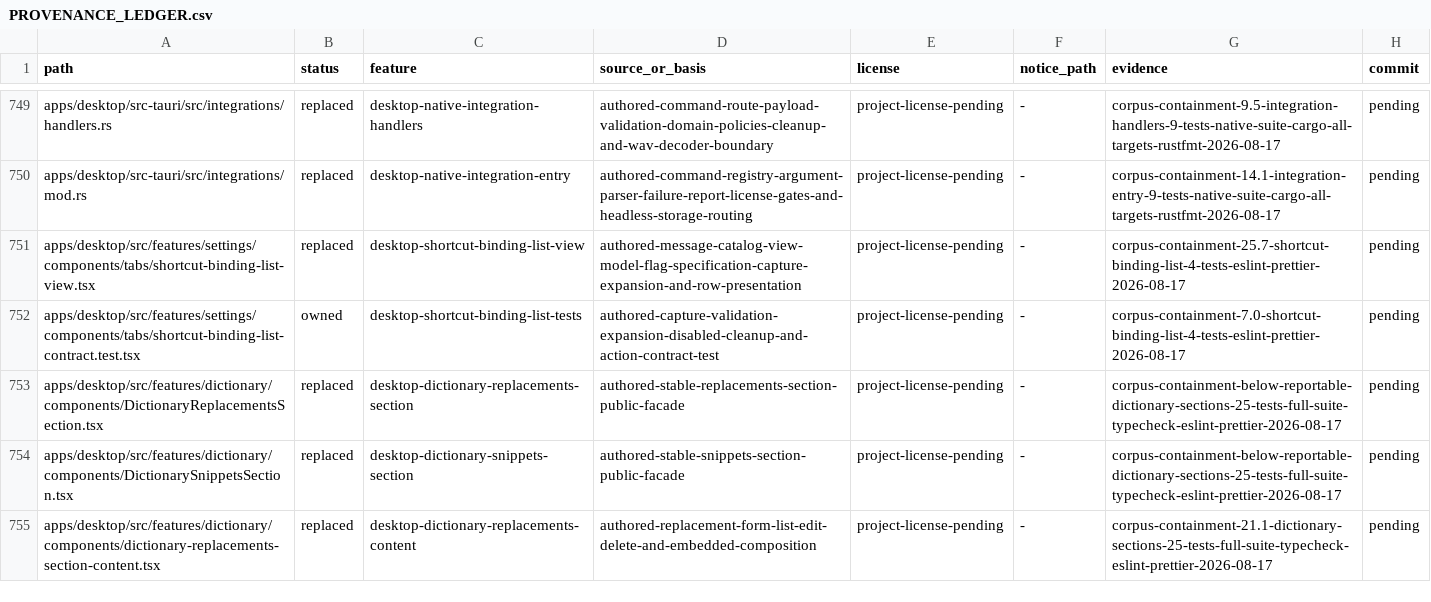
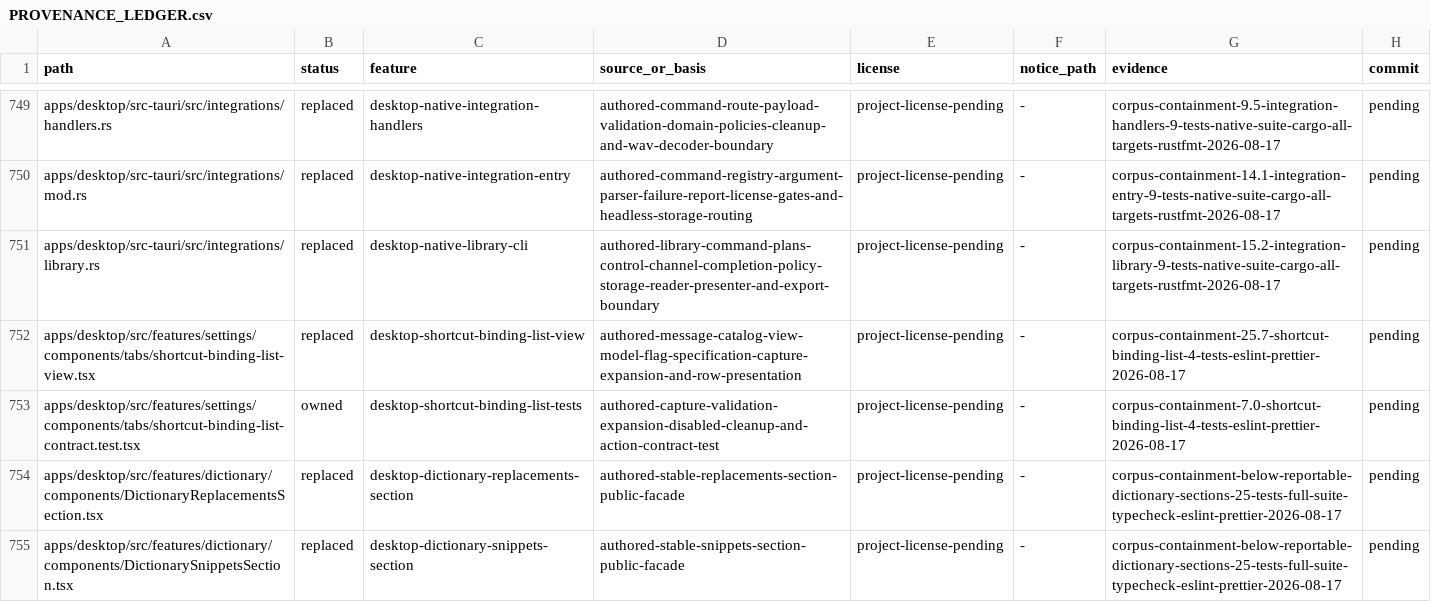
Before and after one commit to jamescardona11/looper, a CSV file: docs/rebuild/PROVENANCE_LEDGER.csv, drawn as a sheet; only a part is shown, gaps mark what is left out; the shorter side is filled out with more unchanged rows; the diff names each change by its address in the sheet, - before the commit and + after, or states it on an @@ line.

Commit message:
refactor(desktop): query library commands

```diff
--- a/docs/rebuild/PROVENANCE_LEDGER.csv
+++ b/docs/rebuild/PROVENANCE_LEDGER.csv
+row 751: apps/desktop/src-tauri/src/integrations/library.rs | replaced | desktop-native-library-cli | authored-library-command-plans-control-channel-completion-policy-storage-reader-presenter-and-export-boundary | project-license-pending | - | corpus-containment-15.2-integration-library-9-tests-native-suite-cargo-all-targets-rustfmt-2026-08-17 | pending
```
Also changed, not shown: 1 other file.
